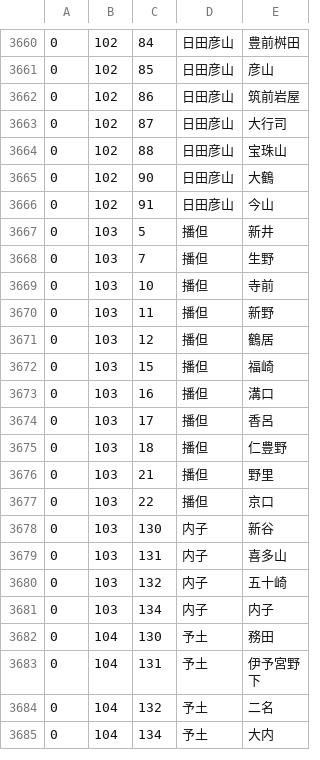
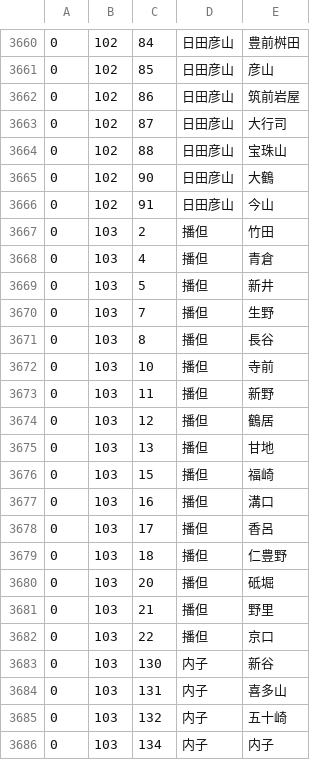
Before and after one commit to toyowata/csv2bin, a CSV file: sc_utf8.csv, drawn as a sheet; only a part is shown, gaps mark what is left out; the shorter side is filled out with more unchanged rows.

Commit message:
Update station names

```diff
--- a/sc_utf8.csv
+++ b/sc_utf8.csv
@@ -3666,4 +3666,7 @@
 0,102,91,日田彦山,今山,
+0,103,2,播但,竹田,
+0,103,4,播但,青倉,
 0,103,5,播但,新井,
 0,103,7,播但,生野,
+0,103,8,播但,長谷,
 0,103,10,播但,寺前,
@@ -3671,2 +3674,3 @@
 0,103,12,播但,鶴居,
+0,103,13,播但,甘地,
 0,103,15,播但,福崎,
@@ -3675,2 +3679,3 @@
 0,103,18,播但,仁豊野,
+0,103,20,播但,砥堀,
 0,103,21,播但,野里,
```
